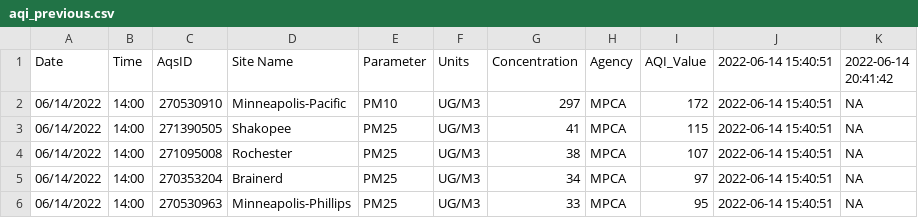
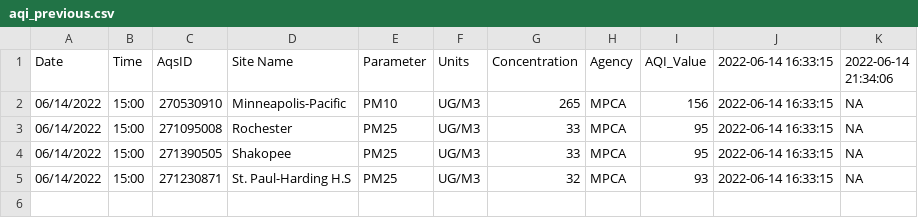
Before and after one commit to MPCA-air/aqi-watch, a CSV file: data/aqi_previous.csv, drawn as a sheet.

```diff
--- a/data/aqi_previous.csv
+++ b/data/aqi_previous.csv
@@ -1,6 +1,5 @@
-"Date","Time","AqsID","Site Name","Parameter","Units","Concentration","Agency","AQI_Value","2022-06-14 15:40:51","2022-06-14 20:41:42"
-"06/14/2022","14:00","270530910","Minneapolis-Pacific ","PM10","UG/M3",297,"MPCA",172,"2022-06-14 15:40:51",NA
-"06/14/2022","14:00","271390505","Shakopee","PM25","UG/M3",41,"MPCA",115,"2022-06-14 15:40:51",NA
-"06/14/2022","14:00","271095008","Rochester","PM25","UG/M3",38,"MPCA",107,"2022-06-14 15:40:51",NA
-"06/14/2022","14:00","270353204","Brainerd","PM25","UG/M3",34,"MPCA",97,"2022-06-14 15:40:51",NA
-"06/14/2022","14:00","270530963","Minneapolis-Phillips","PM25","UG/M3",33,"MPCA",95,"2022-06-14 15:40:51",NA
+"Date","Time","AqsID","Site Name","Parameter","Units","Concentration","Agency","AQI_Value","2022-06-14 16:33:15","2022-06-14 21:34:06"
+"06/14/2022","15:00","270530910","Minneapolis-Pacific ","PM10","UG/M3",265,"MPCA",156,"2022-06-14 16:33:15",NA
+"06/14/2022","15:00","271095008","Rochester","PM25","UG/M3",33,"MPCA",95,"2022-06-14 16:33:15",NA
+"06/14/2022","15:00","271390505","Shakopee","PM25","UG/M3",33,"MPCA",95,"2022-06-14 16:33:15",NA
+"06/14/2022","15:00","271230871","St. Paul-Harding H.S","PM25","UG/M3",32,"MPCA",93,"2022-06-14 16:33:15",NA
```
Also changed, not shown: 8 other files.
